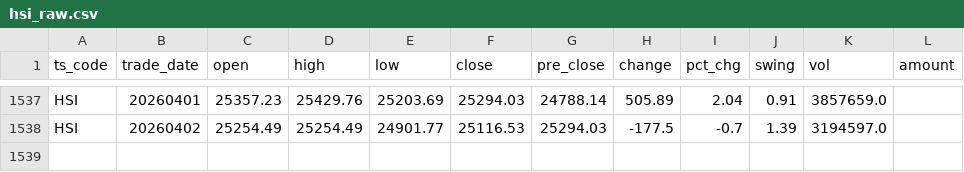
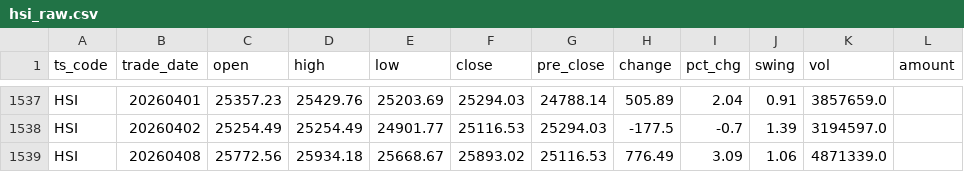
Before and after one commit to njedu2023-prog/JD-data, a CSV file: data_raw/HSI/hsi_raw.csv, drawn as a sheet; only a part is shown, gaps mark what is left out; the diff names each change by its address in the sheet, - before the commit and + after, or states it on an @@ line.

```diff
--- a/data_raw/HSI/hsi_raw.csv
+++ b/data_raw/HSI/hsi_raw.csv
+row 1539: HSI | 20260408 | 25772.56 | 25934.18 | 25668.67 | 25893.02 | 25116.53 | 776.49 | 3.09 | 1.06 | 4871339.0
```
Also changed, not shown: data_clean/HSI/hsi_clean.csv, refresh_log/refresh_log.csv.
